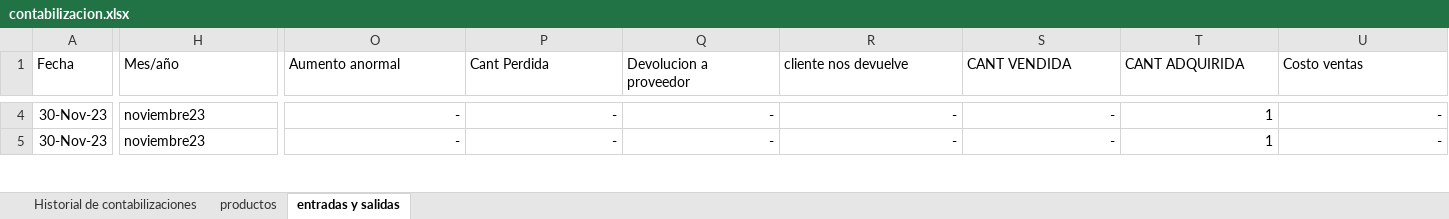
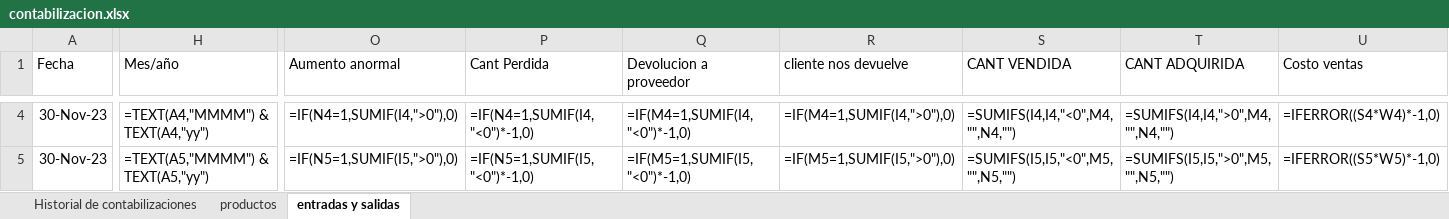
Before and after one commit to jaluscg/FletSheet, an Excel workbook: assets/contabilizacion.xlsx, sheet entradas y salidas, drawn as a sheet; only a part is shown, gaps mark what is left out; values as stored, in another font and other column widths than the file's, no borders; formulas without a stored value are shown as written; the diff covers the shown part only; the diff names each change by its address in the sheet, - before the commit and + after, or states it on an @@ line.

```diff
--- a/assets/contabilizacion.xlsx (sheet entradas y salidas)
+++ b/assets/contabilizacion.xlsx (sheet entradas y salidas)
-H4 (Mes/año): noviembre23
+H4 (Mes/año): =TEXT(A4,"MMMM") & TEXT(A4,"yy")
-O4 (Aumento anormal): -
+O4 (Aumento anormal): =IF(N4=1,SUMIF(I4,">0"),0)
-P4 (Cant Perdida): -
+P4 (Cant Perdida): =IF(N4=1,SUMIF(I4,"<0")*-1,0)
-Q4 (Devolucion a proveedor): -
+Q4 (Devolucion a proveedor): =IF(M4=1,SUMIF(I4,"<0")*-1,0)
-R4 (cliente nos devuelve): -
+R4 (cliente nos devuelve): =IF(M4=1,SUMIF(I4,">0"),0)
-S4 (CANT VENDIDA): -
+S4 (CANT VENDIDA): =SUMIFS(I4,I4,"<0",M4,"",N4,"")
-T4 (CANT ADQUIRIDA): 1
+T4 (CANT ADQUIRIDA): =SUMIFS(I4,I4,">0",M4,"",N4,"")
-U4 (Costo ventas): -
+U4 (Costo ventas): =IFERROR((S4*W4)*-1,0)
-H5 (Mes/año): noviembre23
+H5 (Mes/año): =TEXT(A5,"MMMM") & TEXT(A5,"yy")
-O5 (Aumento anormal): -
+O5 (Aumento anormal): =IF(N5=1,SUMIF(I5,">0"),0)
-P5 (Cant Perdida): -
+P5 (Cant Perdida): =IF(N5=1,SUMIF(I5,"<0")*-1,0)
-Q5 (Devolucion a proveedor): -
+Q5 (Devolucion a proveedor): =IF(M5=1,SUMIF(I5,"<0")*-1,0)
-R5 (cliente nos devuelve): -
+R5 (cliente nos devuelve): =IF(M5=1,SUMIF(I5,">0"),0)
-S5 (CANT VENDIDA): -
+S5 (CANT VENDIDA): =SUMIFS(I5,I5,"<0",M5,"",N5,"")
-T5 (CANT ADQUIRIDA): 1
+T5 (CANT ADQUIRIDA): =SUMIFS(I5,I5,">0",M5,"",N5,"")
-U5 (Costo ventas): -
+U5 (Costo ventas): =IFERROR((S5*W5)*-1,0)
```
Also changed, not shown: 468 edited cells elsewhere in this sheet, sheet productos, sheet Historial de contabilizaciones, 2 other files.
